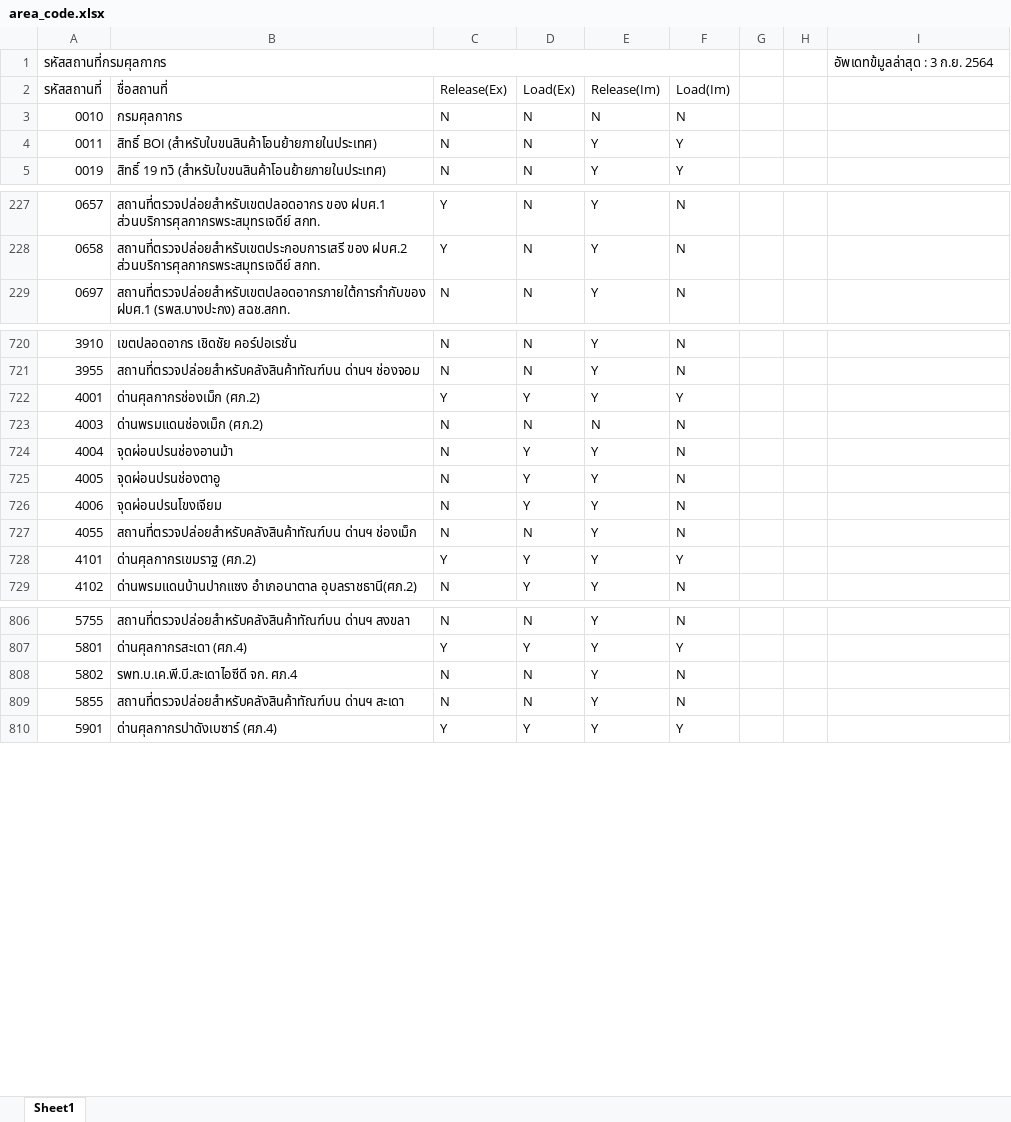
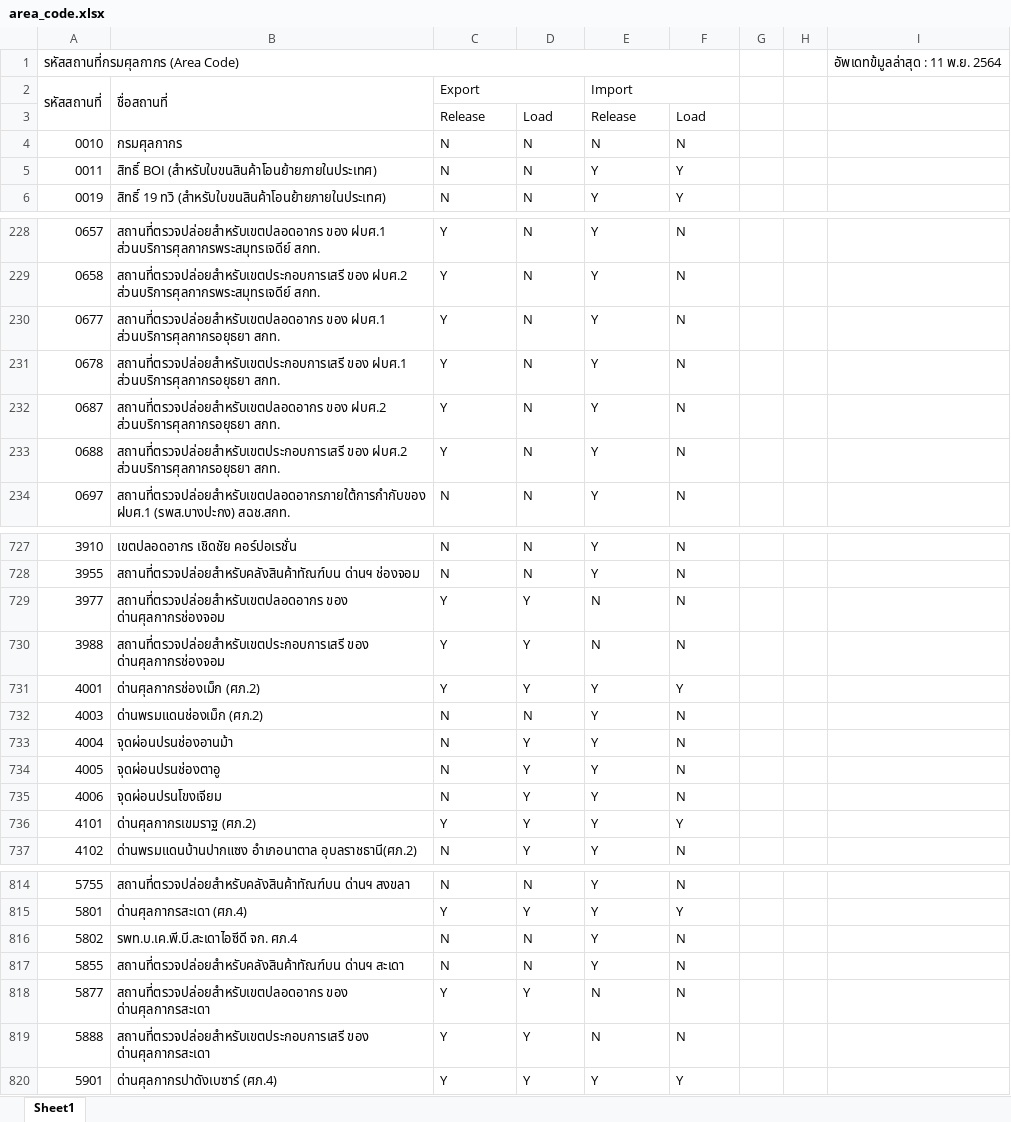
Before and after one commit to ecs-support/contents, an Excel workbook: reference/static/files/area_code.xlsx, sheet Sheet1, drawn as a sheet; only a part is shown, gaps mark what is left out; values as stored, in another font and other column widths than the file's, no cell formats; conditional formats not drawn; removed rows and columns are numbered as before the commit, all else as after; the diff covers the shown part only; the diff names each change by its address in the sheet, - before the commit and + after, or states it on an @@ line.

```diff
--- a/reference/static/files/area_code.xlsx (sheet Sheet1)
+++ b/reference/static/files/area_code.xlsx (sheet Sheet1)
-A1 (รหัสสถานที่): รหัสสถานที่กรมศุลกากร
+A1 (รหัสสถานที่): รหัสสถานที่กรมศุลกากร (Area Code)
-I1: อัพเดทข้มูลล่าสุด : 3 ก.ย. 2564
+I1: อัพเดทข้มูลล่าสุด : 11 พ.ย. 2564
+A2:A3 merged
+B2:B3 merged
-C2: Release(Ex)
+C2: Export
+C2:D2 merged
-D2: Load(Ex)
+D2: (empty)
-E2: Release(Im)
+E2: Import
+E2:F2 merged
-F2: Load(Im)
+F2: (empty)
+row 3:  |  | Release | Load | Release | Load
+row 230: 0677 | สถานที่ตรวจปล่อยสำหรับเขตปลอดอากร ของ ฝบศ.1 ส่วนบริการศุลกากรอยุธยา สกท. | Y | N | Y | N
+row 231: 0678 | สถานที่ตรวจปล่อยสำหรับเขตประกอบการเสรี ของ ฝบศ.1 ส่วนบริการศุลกากรอยุธยา สกท. | Y | N | Y | N
+row 232: 0687 | สถานที่ตรวจปล่อยสำหรับเขตปลอดอากร ของ ฝบศ.2 ส่วนบริการศุลกากรอยุธยา สกท. | Y | N | Y | N
+row 233: 0688 | สถานที่ตรวจปล่อยสำหรับเขตประกอบการเสรี ของ ฝบศ.2 ส่วนบริการศุลกากรอยุธยา สกท. | Y | N | Y | N
+row 729: 3977 | สถานที่ตรวจปล่อยสำหรับเขตปลอดอากร ของ ด่านศุลกากรช่องจอม | Y | Y | N | N
+row 730: 3988 | สถานที่ตรวจปล่อยสำหรับเขตประกอบการเสรี ของ ด่านศุลกากรช่องจอม | Y | Y | N | N
-E732 (Import): N
+E732 (Import): Y
-row 727: 4055 | สถานที่ตรวจปล่อยสำหรับคลังสินค้าทัณฑ์บน ด่านฯ ช่องเม็ก | N | N | Y | N
+row 818: 5877 | สถานที่ตรวจปล่อยสำหรับเขตปลอดอากร ของ ด่านศุลกากรสะเดา | Y | Y | N | N
+row 819: 5888 | สถานที่ตรวจปล่อยสำหรับเขตประกอบการเสรี ของ ด่านศุลกากรสะเดา | Y | Y | N | N
```
Also changed, not shown: 4 added rows and 9 edited cells elsewhere in this sheet, cell formats, 2 other files.
